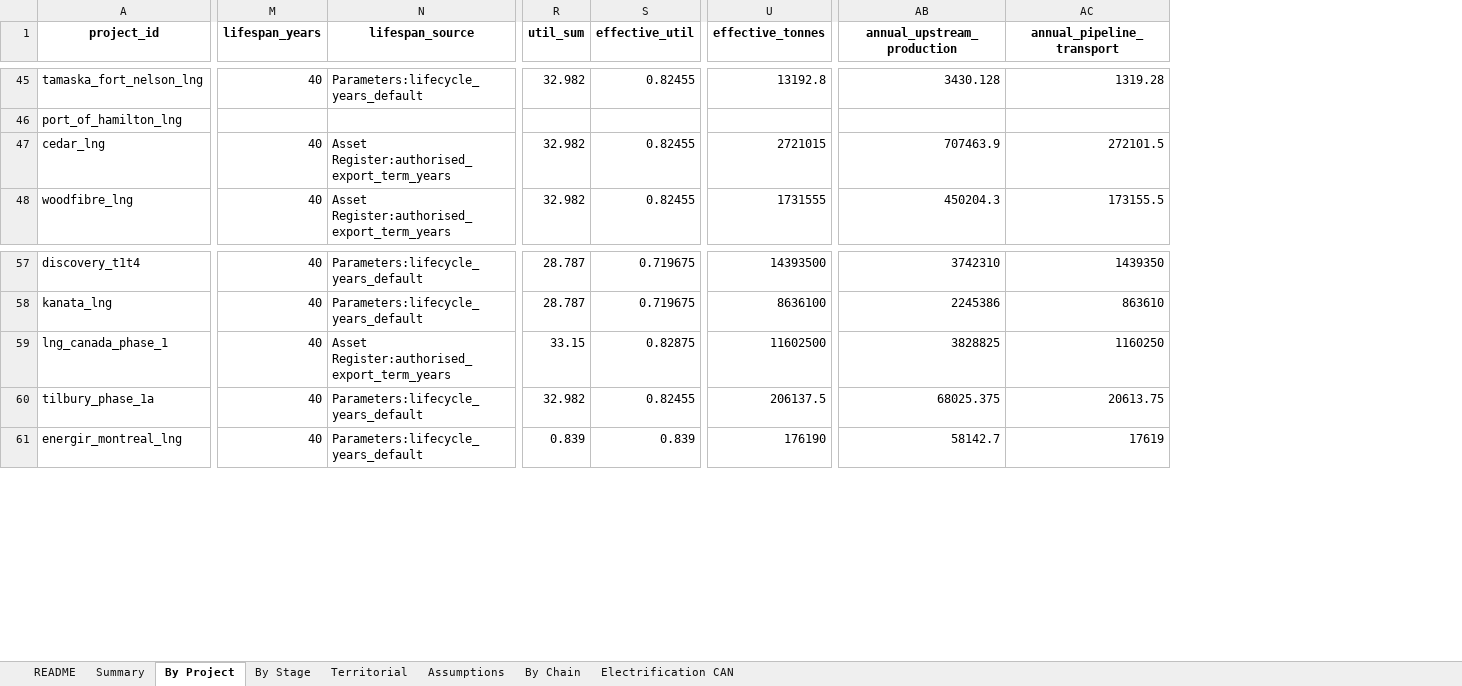
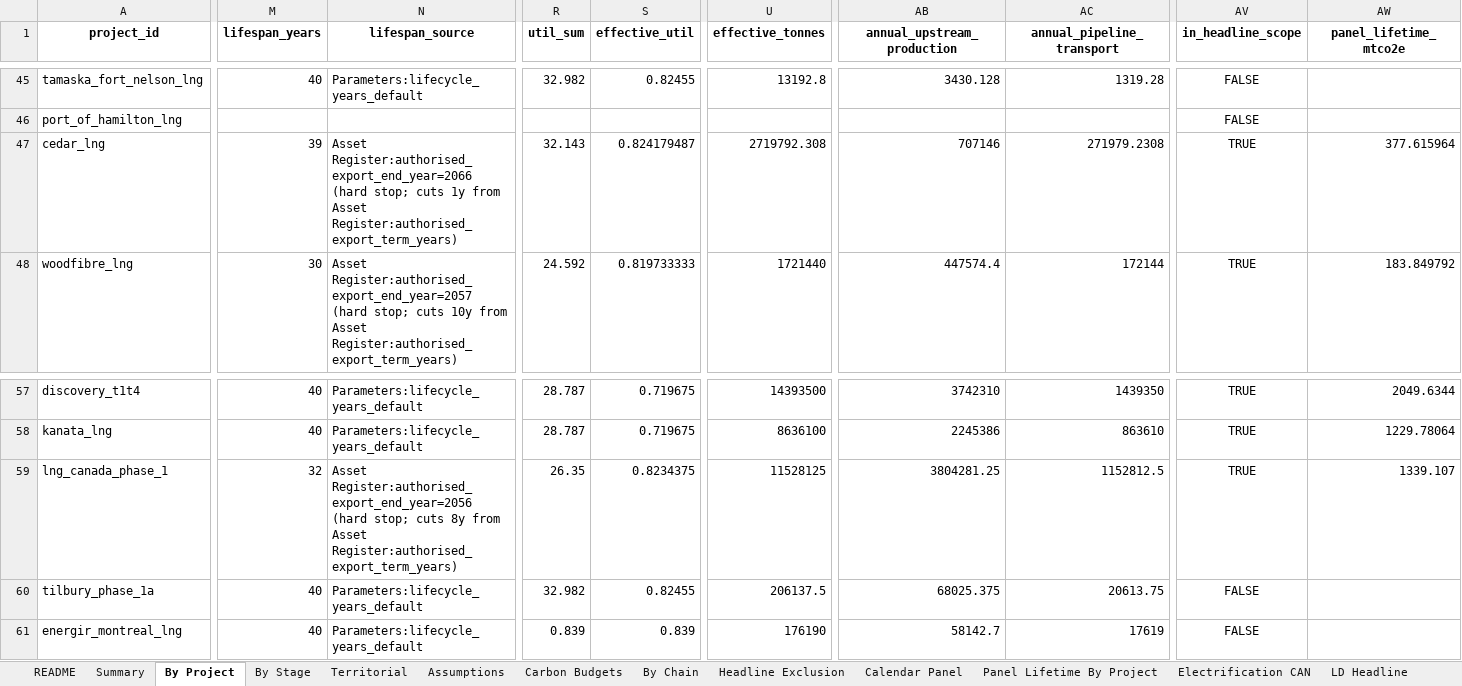
Before and after one commit to FStretch/canada_lng_expansion, an Excel workbook: Outputs/Canada_LNG_Emissions_Results.xlsx, sheet By Project, drawn as a sheet; only a part is shown, gaps mark what is left out; values as stored, in another font and other column widths than the file's, no borders; the diff covers the shown part only; the diff names each change by its address in the sheet, - before the commit and + after, or states it on an @@ line.

```diff
--- a/Outputs/Canada_LNG_Emissions_Results.xlsx (sheet By Project)
+++ b/Outputs/Canada_LNG_Emissions_Results.xlsx (sheet By Project)
+sheet tab: Carbon Budgets
+sheet tab: Headline Exclusion
+sheet tab: Calendar Panel
+sheet tab: Panel Lifetime By Project
+sheet tab: LD Headline
+column AV (in_headline_scope), rows 45-48: FALSE | FALSE | TRUE | TRUE; rows 57-61: TRUE | TRUE | TRUE | FALSE | FALSE
+column AW (panel_lifetime_mtco2e), rows 47-48: 377.615964 | 183.849792; rows 57-59: 2049.6344 | 1229.78064 | 1339.107
-M47 (lifespan_years): 40
+M47 (lifespan_years): 39
-N47 (lifespan_source): Asset Register:authorised_export_term_years
+N47 (lifespan_source): Asset Register:authorised_export_end_year=2066 (hard stop; cuts 1y from Asset Register:authorised_export_term_years)
-R47 (util_sum): 32.982
+R47 (util_sum): 32.143
-S47 (effective_util): 0.82455
+S47 (effective_util): 0.824179487
-U47 (effective_tonnes): 2721015
+U47 (effective_tonnes): 2719792.308
-AB47 (annual_upstream_production): 707463.9
+AB47 (annual_upstream_production): 707146
-AC47 (annual_pipeline_transport): 272101.5
+AC47 (annual_pipeline_transport): 271979.2308
-M48 (lifespan_years): 40
+M48 (lifespan_years): 30
-N48 (lifespan_source): Asset Register:authorised_export_term_years
+N48 (lifespan_source): Asset Register:authorised_export_end_year=2057 (hard stop; cuts 10y from Asset Register:authorised_export_term_years)
-R48 (util_sum): 32.982
+R48 (util_sum): 24.592
-S48 (effective_util): 0.82455
+S48 (effective_util): 0.819733333
-U48 (effective_tonnes): 1731555
+U48 (effective_tonnes): 1721440
-AB48 (annual_upstream_production): 450204.3
+AB48 (annual_upstream_production): 447574.4
-AC48 (annual_pipeline_transport): 173155.5
+AC48 (annual_pipeline_transport): 172144
-M59 (lifespan_years): 40
+M59 (lifespan_years): 32
-N59 (lifespan_source): Asset Register:authorised_export_term_years
+N59 (lifespan_source): Asset Register:authorised_export_end_year=2056 (hard stop; cuts 8y from Asset Register:authorised_export_term_years)
-R59 (util_sum): 33.15
+R59 (util_sum): 26.35
-S59 (effective_util): 0.82875
+S59 (effective_util): 0.8234375
-U59 (effective_tonnes): 11602500
+U59 (effective_tonnes): 11528125
-AB59 (annual_upstream_production): 3828825
+AB59 (annual_upstream_production): 3804281.25
-AC59 (annual_pipeline_transport): 1160250
+AC59 (annual_pipeline_transport): 1152812.5
```
Also changed, not shown: 429 edited cells elsewhere in this sheet, sheet By Chain, sheet Summary, sheet Assumptions, sheet README, sheet Electrification CAN, sheet Territorial, 1 more sheet, other sheet tabs, Inputs/Canada_LNG_Data_Inputs.xlsx, 45 other files.
